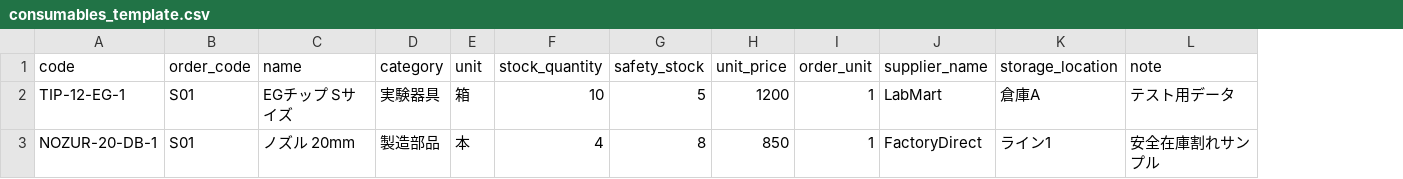
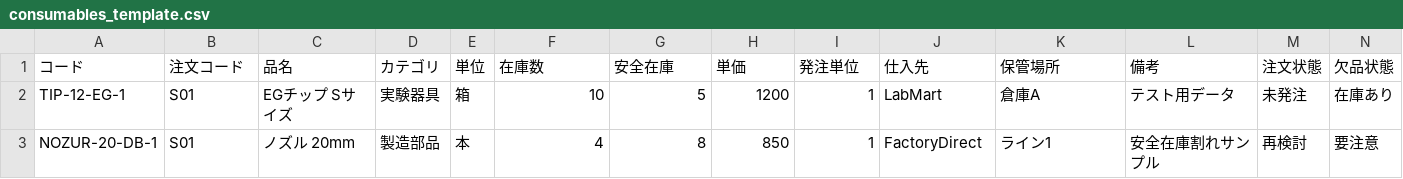
Before and after one commit to oususen/syomohin, a CSV file: static/samples/consumables_template.csv, drawn as a sheet; removed rows and columns are numbered as before the commit, all else as after; the diff names each change by its address in the sheet, - before the commit and + after, or states it on an @@ line.

```diff
--- a/static/samples/consumables_template.csv
+++ b/static/samples/consumables_template.csv
+column M, rows 2-3: 未発注 | 再検討
+column N, rows 2-3: 在庫あり | 要注意
-row 1: code | order_code | name | category | unit | stock_quantity | safety_stock | unit_price | order_unit | supplier_name | storage_location | note
+row 1: コード | 注文コード | 品名 | カテゴリ | 単位 | 在庫数 | 安全在庫 | 単価 | 発注単位 | 仕入先 | 保管場所 | 備考 | 注文状態 | 欠品状態
```
Also changed, not shown: 3 other files.
